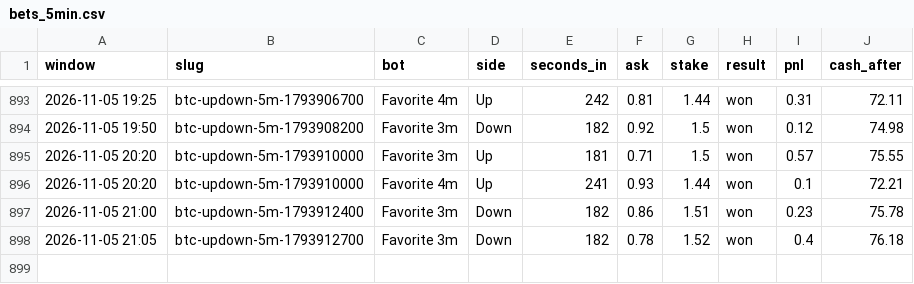
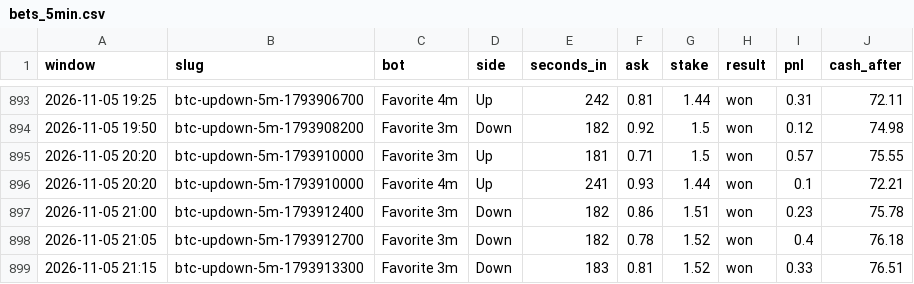
Before and after one commit to skeatonbeat-bot/bot-lab, a CSV file: live/bets_5min.csv, drawn as a sheet; only a part is shown, gaps mark what is left out; the diff names each change by its address in the sheet, - before the commit and + after, or states it on an @@ line.

```diff
--- a/live/bets_5min.csv
+++ b/live/bets_5min.csv
+row 899: 2026-11-05 21:15 | btc-updown-5m-1793913300 | Favorite 3m | Down | 183 | 0.81 | 1.52 | won | 0.33 | 76.51
```
Also changed, not shown: live/bets_5min_DOGE.csv, live/bets_5min_ETH.csv, 10 other files.
